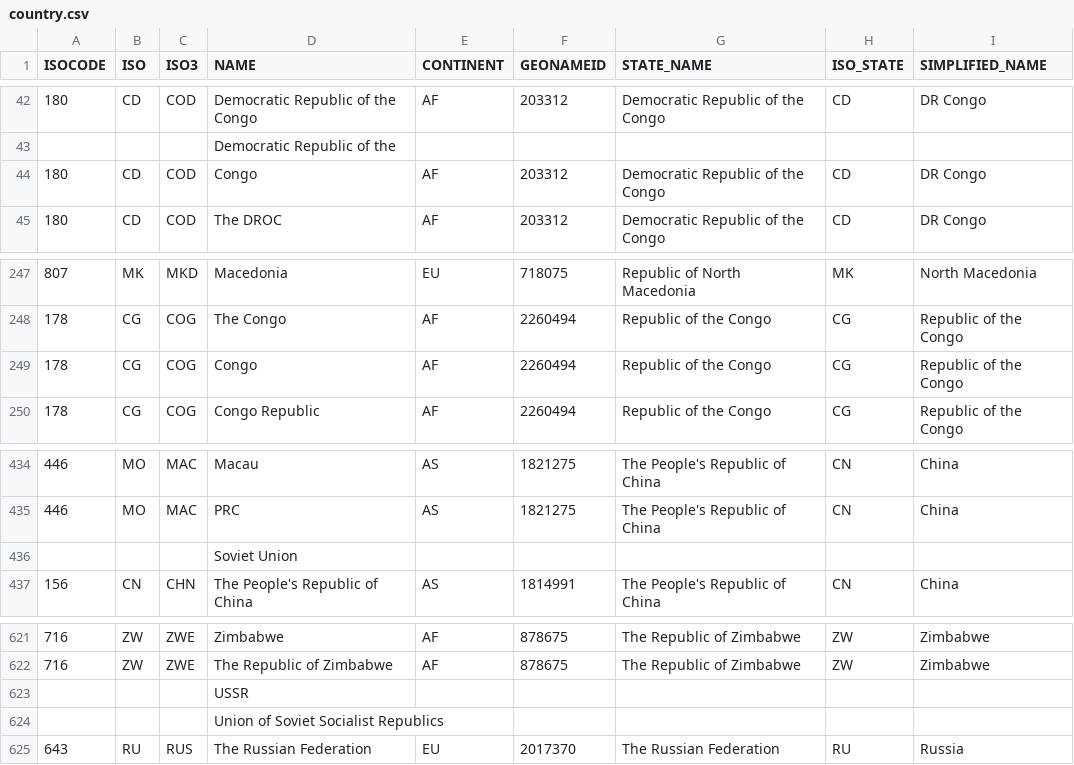
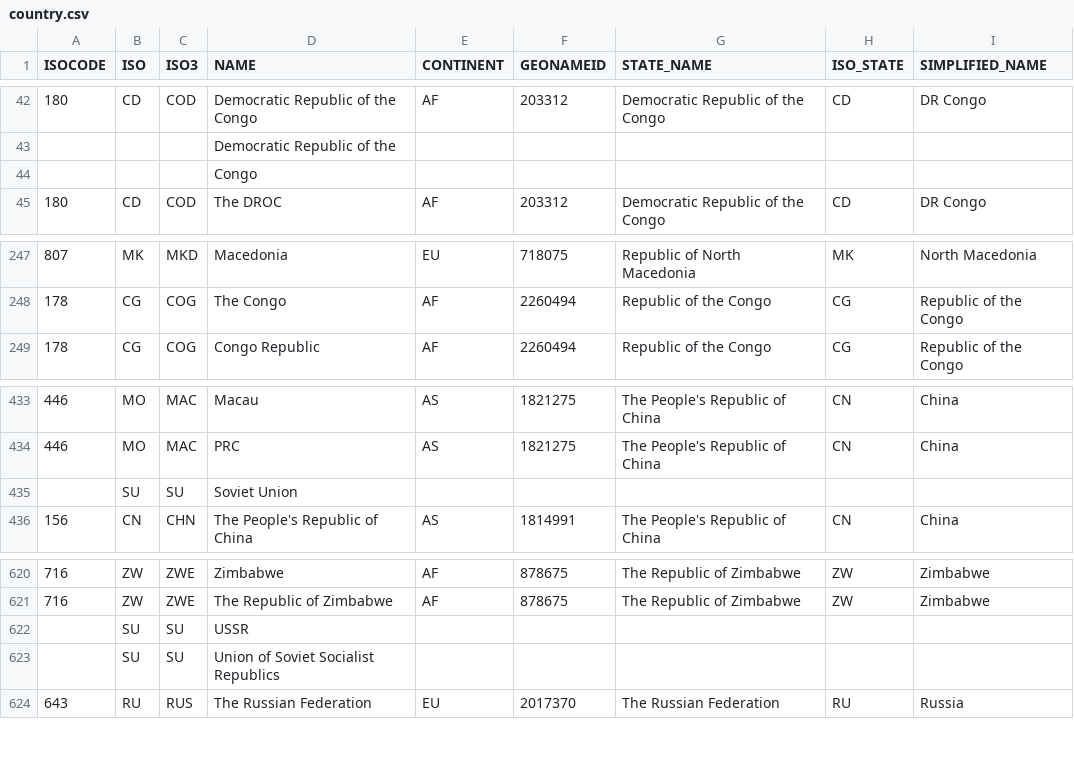
Before and after one commit to wildsi/wildsi, a CSV file: data/country/country.csv, drawn as a sheet; only a part is shown, gaps mark what is left out; removed rows and columns are numbered as before the commit, all else as after; the diff names each change by its address in the sheet, - before the commit and + after, or states it on an @@ line.

Commit message:
Set Congo as ambiguous and minor changes on historical countries
- Congo was mapped from 2 different countries DR Congo and Republic of the Congo
- Historic countries: null values for the
columns except ISO, ISO3 and name.

```diff
--- a/data/country/country.csv
+++ b/data/country/country.csv
-row 44: 180 | CD | COD | Congo | AF | 203312 | Democratic Republic of the Congo | CD | DR Congo
+row 44:  |  |  | Congo
-row 249: 178 | CG | COG | Congo | AF | 2260494 | Republic of the Congo | CG | Republic of the Congo
-row 436:  |  |  | Soviet Union
+row 435:  | SU | SU | Soviet Union
-row 623:  |  |  | USSR
-row 624:  |  |  | Union of Soviet Socialist Republics
+row 622:  | SU | SU | USSR
+row 623:  | SU | SU | Union of Soviet Socialist Republics
```
